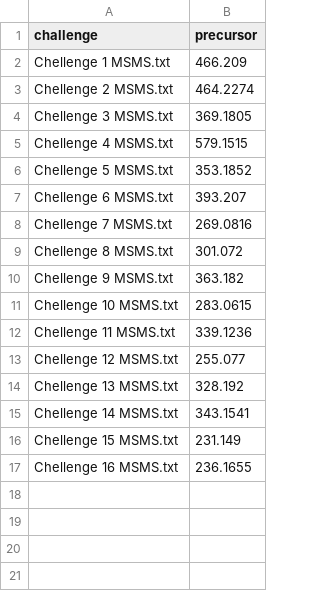
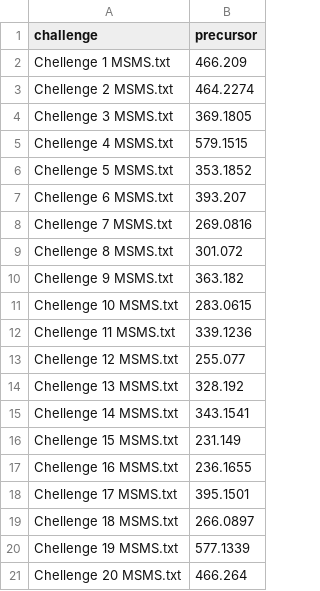
Before and after one commit to mwang87/LockDown_Challenge_USI, a TSV file: data/raw_data/precursor_table.tsv, drawn as a sheet.

```diff
--- a/data/raw_data/precursor_table.tsv
+++ b/data/raw_data/precursor_table.tsv
@@ -17 +17,5 @@ Chellenge 15 MSMS.txt	231.149
 Chellenge 16 MSMS.txt	236.1655
+Chellenge 17 MSMS.txt	395.1501
+Chellenge 18 MSMS.txt	266.0897
+Chellenge 19 MSMS.txt	577.1339
+Chellenge 20 MSMS.txt	466.264
```
Also changed, not shown: 34 other files.
